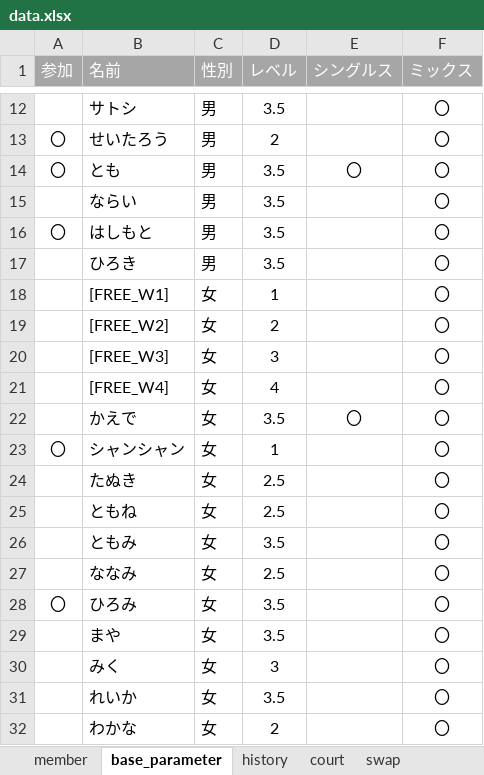
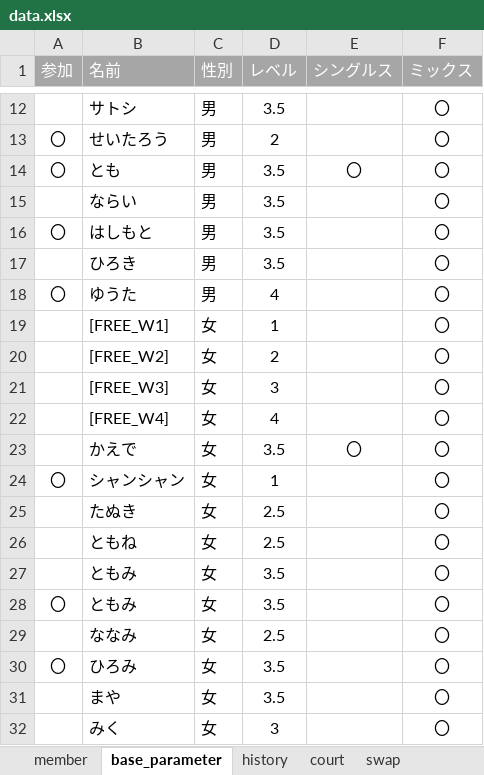
Before and after one commit to tomoki214/TBC_PUBLIC, an Excel workbook: data.xlsx, sheet base_parameter, drawn as a sheet; only a part is shown, gaps mark what is left out; the shorter side is filled out with more unchanged rows; values as stored, in another font and other column widths than the file's, no borders; the diff names each change by its address in the sheet, - before the commit and + after, or states it on an @@ line.

Commit message:
Add files via upload

```diff
--- a/data.xlsx (sheet base_parameter)
+++ b/data.xlsx (sheet base_parameter)
+row 18: 〇 | ゆうた | 男 | 4 |  | 〇
+row 28: 〇 | ともみ | 女 | 3.5 |  | 〇
```
